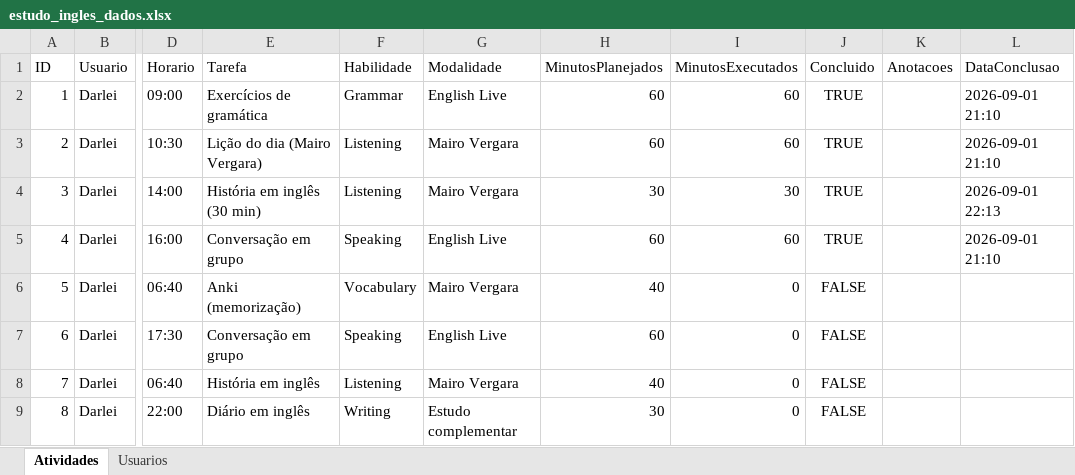
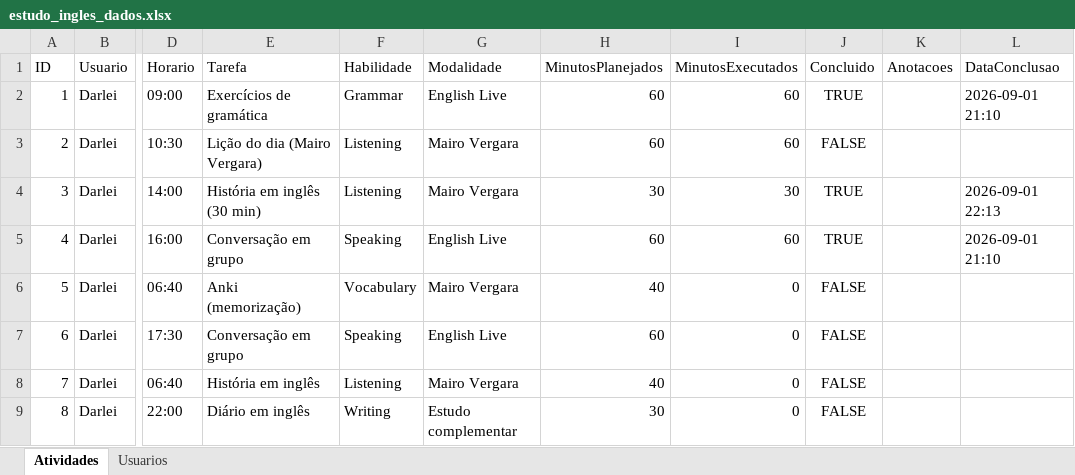
Before and after one commit to Jonh3456/englishdashboarddata, an Excel workbook: data/estudo_ingles_dados.xlsx, sheet Atividades, drawn as a sheet; only a part is shown, gaps mark what is left out; values as stored, in another font and other column widths than the file's, no borders; the diff names each change by its address in the sheet, - before the commit and + after, or states it on an @@ line.

Commit message:
Marcar atividade 2 como pendente

```diff
--- a/data/estudo_ingles_dados.xlsx (sheet Atividades)
+++ b/data/estudo_ingles_dados.xlsx (sheet Atividades)
-J3 (Concluido): TRUE
+J3 (Concluido): FALSE
-L3 (DataConclusao): 2026-09-01 21:10
+L3 (DataConclusao): (empty)
```
